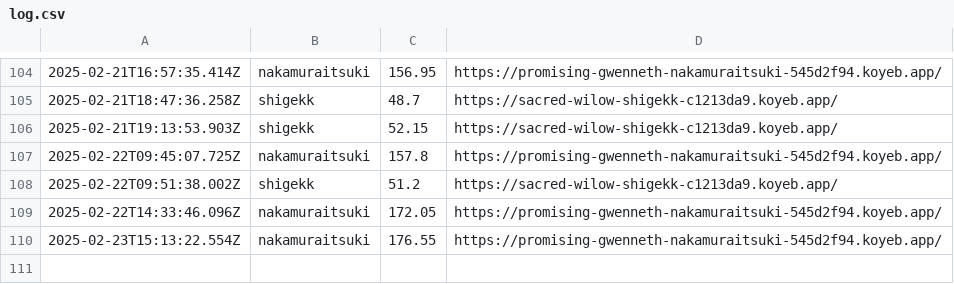
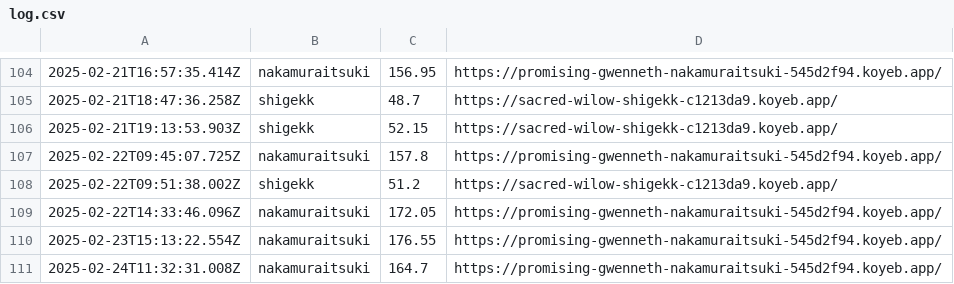
Before and after one commit to saitamau-maximum/web-speed-hackathon-2023-scoring-tool-for-2025, a CSV file: log.csv, drawn as a sheet; only a part is shown, gaps mark what is left out.

```diff
--- a/log.csv
+++ b/log.csv
@@ -110 +110,2 @@
 2025-02-23T15:13:22.554Z,nakamuraitsuki,176.55,https://promising-gwenneth-nakamuraitsuki-545d2f94.koyeb.app/
+2025-02-24T11:32:31.008Z,nakamuraitsuki,164.7,https://promising-gwenneth-nakamuraitsuki-545d2f94.koyeb.app/
```
Also changed, not shown: score.csv, 1 other file.
